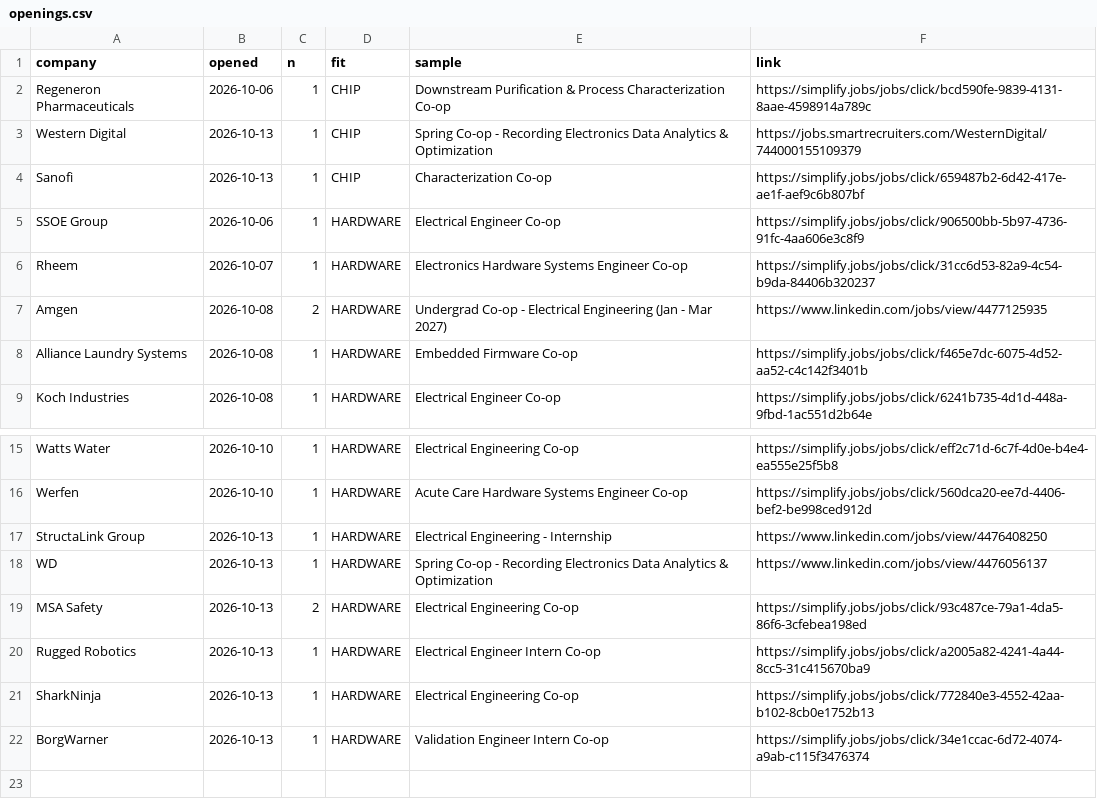
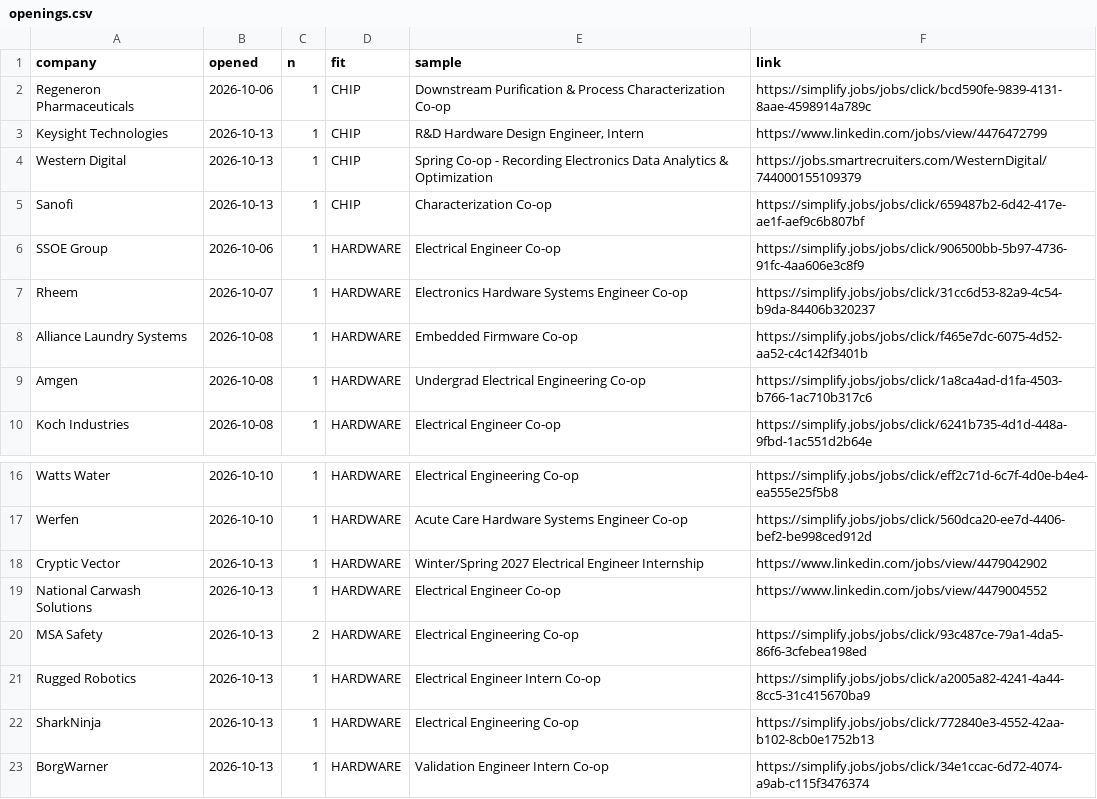
Before and after one commit to hrisheekmust-blip/coop-scraper, a CSV file: data/openings.csv, drawn as a sheet; only a part is shown, gaps mark what is left out.

```diff
--- a/data/openings.csv
+++ b/data/openings.csv
@@ -2,2 +2,3 @@ company,opened,n,fit,sample,link
 Regeneron Pharmaceuticals,2026-10-06,1,CHIP,Downstream Purification & Process Characterization Co-op,https://simplify.jobs/jobs/click/bcd590fe-9839-4131-8aae-4598914a789c
+Keysight Technologies,2026-10-13,1,CHIP,"R&D Hardware Design Engineer, Intern",https://www.linkedin.com/jobs/view/4476472799
 Western Digital,2026-10-13,1,CHIP,Spring Co-op - Recording Electronics Data Analytics & Optimization,https://jobs.smartrecruiters.com/WesternDigital/744000155109379
@@ -6,4 +7,4 @@ SSOE Group,2026-10-06,1,HARDWARE,Electrical Engineer Co-op,https://simplify.jobs
 Rheem,2026-10-07,1,HARDWARE,Electronics Hardware Systems Engineer Co-op,https://simplify.jobs/jobs/click/31cc6d53-82a9-4c54-b9da-84406b320237
-Amgen,2026-10-08,2,HARDWARE,Undergrad Co-op - Electrical Engineering (Jan - Mar 2027),https://www.linkedin.com/jobs/view/4477125935
 Alliance Laundry Systems,2026-10-08,1,HARDWARE,Embedded Firmware Co-op,https://simplify.jobs/jobs/click/f465e7dc-6075-4d52-aa52-c4c142f3401b
+Amgen,2026-10-08,1,HARDWARE,Undergrad Electrical Engineering Co-op,https://simplify.jobs/jobs/click/1a8ca4ad-d1fa-4503-b766-1ac710b317c6
 Koch Industries,2026-10-08,1,HARDWARE,Electrical Engineer Co-op,https://simplify.jobs/jobs/click/6241b735-4d1d-448a-9fbd-1ac551d2b64e
@@ -16,4 +17,4 @@ Watts Water,2026-10-10,1,HARDWARE,Electrical Engineering Co-op,https://simplify.
 Werfen,2026-10-10,1,HARDWARE,Acute Care Hardware Systems Engineer Co-op,https://simplify.jobs/jobs/click/560dca20-ee7d-4406-bef2-be998ced912d
-StructaLink Group,2026-10-13,1,HARDWARE,Electrical Engineering - Internship,https://www.linkedin.com/jobs/view/4476408250
-WD,2026-10-13,1,HARDWARE,Spring Co-op - Recording Electronics Data Analytics & Optimization,https://www.linkedin.com/jobs/view/4476056137
+Cryptic Vector,2026-10-13,1,HARDWARE,Winter/Spring 2027 Electrical Engineer Internship,https://www.linkedin.com/jobs/view/4479042902
+National Carwash Solutions,2026-10-13,1,HARDWARE,Electrical Engineer Co-op,https://www.linkedin.com/jobs/view/4479004552
 MSA Safety,2026-10-13,2,HARDWARE,Electrical Engineering Co-op,https://simplify.jobs/jobs/click/93c487ce-79a1-4da5-86f6-3cfebea198ed
```
Also changed, not shown: data/leads.csv, data/sheet.csv, 12 other files.
